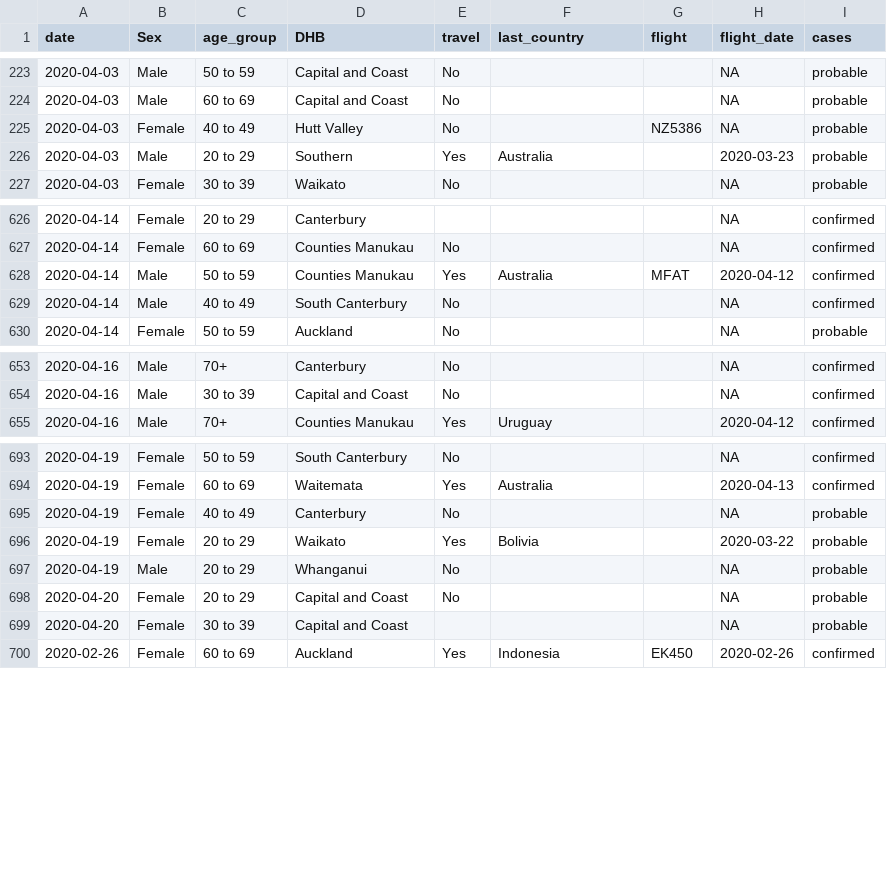
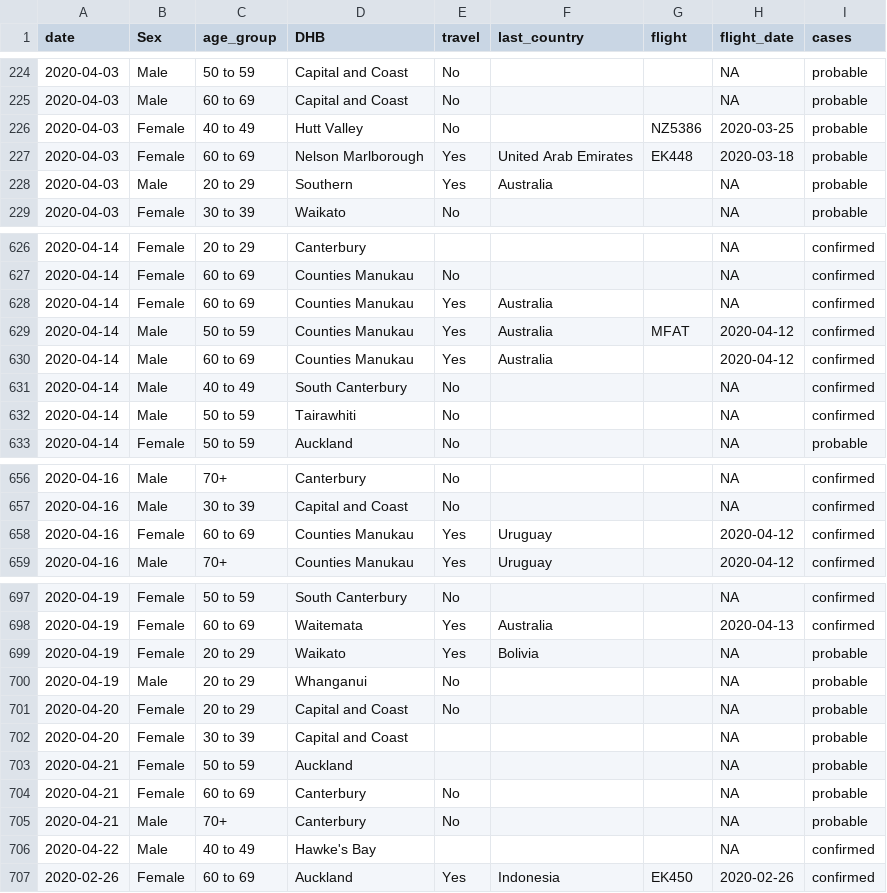
Before and after one commit to MattBixley/COVID19, a CSV file: data/nz_moh.csv, drawn as a sheet; only a part is shown, gaps mark what is left out; the diff covers the shown part only.

```diff
--- a/data/nz_moh.csv
+++ b/data/nz_moh.csv
@@ -224,4 +225,5 @@ date,Sex,age_group,DHB,travel,last_country,flight,flight_date,cases
 2020-04-03,Male,60 to 69,Capital and Coast,No,,,NA,probable
-2020-04-03,Female,40 to 49,Hutt Valley,No,,NZ5386,NA,probable
-2020-04-03,Male,20 to 29,Southern,Yes,Australia,,2020-03-23,probable
+2020-04-03,Female,40 to 49,Hutt Valley,No,,NZ5386,2020-03-25,probable
+2020-04-03,Female,60 to 69,Nelson Marlborough,Yes,United Arab Emirates,EK448,2020-03-18,probable
+2020-04-03,Male,20 to 29,Southern,Yes,Australia,,NA,probable
 2020-04-03,Female,30 to 39,Waikato,No,,,NA,probable
@@ -627,4 +627,7 @@ date,Sex,age_group,DHB,travel,last_country,flight,flight_date,cases
 2020-04-14,Female,60 to 69,Counties Manukau,No,,,NA,confirmed
+2020-04-14,Female,60 to 69,Counties Manukau,Yes,Australia,,NA,confirmed
 2020-04-14,Male,50 to 59,Counties Manukau,Yes,Australia,MFAT,2020-04-12,confirmed
+2020-04-14,Male,60 to 69,Counties Manukau,Yes,Australia,,2020-04-12,confirmed
 2020-04-14,Male,40 to 49,South Canterbury,No,,,NA,confirmed
+2020-04-14,Male,50 to 59,Tairawhiti,No,,,NA,confirmed
 2020-04-14,Female,50 to 59,Auckland,No,,,NA,probable
@@ -654,2 +657,3 @@ date,Sex,age_group,DHB,travel,last_country,flight,flight_date,cases
 2020-04-16,Male,30 to 39,Capital and Coast,No,,,NA,confirmed
+2020-04-16,Female,60 to 69,Counties Manukau,Yes,Uruguay,,2020-04-12,confirmed
 2020-04-16,Male,70+,Counties Manukau,Yes,Uruguay,,2020-04-12,confirmed
@@ -694,4 +698,3 @@ date,Sex,age_group,DHB,travel,last_country,flight,flight_date,cases
 2020-04-19,Female,60 to 69,Waitemata,Yes,Australia,,2020-04-13,confirmed
-2020-04-19,Female,40 to 49,Canterbury,No,,,NA,probable
-2020-04-19,Female,20 to 29,Waikato,Yes,Bolivia,,2020-03-22,probable
+2020-04-19,Female,20 to 29,Waikato,Yes,Bolivia,,NA,probable
 2020-04-19,Male,20 to 29,Whanganui,No,,,NA,probable
@@ -699,2 +702,6 @@ date,Sex,age_group,DHB,travel,last_country,flight,flight_date,cases
 2020-04-20,Female,30 to 39,Capital and Coast,,,,NA,probable
+2020-04-21,Female,50 to 59,Auckland,,,,NA,probable
+2020-04-21,Female,60 to 69,Canterbury,No,,,NA,probable
+2020-04-21,Male,70+,Canterbury,No,,,NA,probable
+2020-04-22,Male,40 to 49,Hawke's Bay,,,,NA,confirmed
 2020-02-26,Female,60 to 69,Auckland,Yes,Indonesia,EK450,2020-02-26,confirmed
```
Also changed, not shown: 3 added rows, 4 removed rows and 30 edited cells elsewhere in this file, 2 other files.
